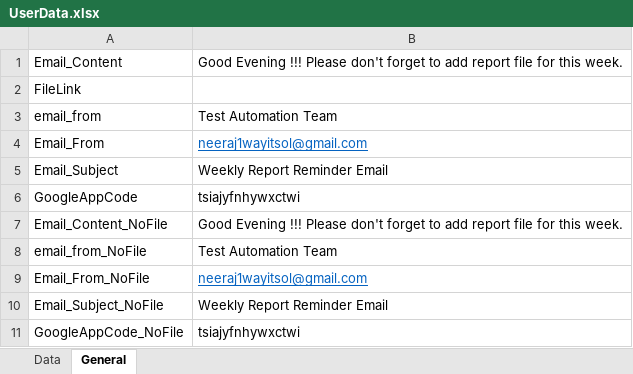
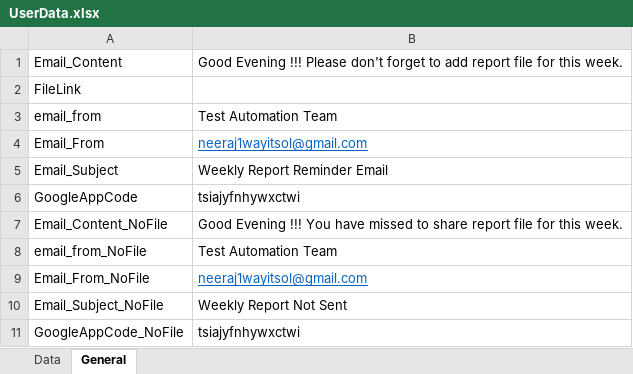
Before and after one commit to Neeraj5690/Reporting, an Excel workbook: UserData.xlsx, sheet General, drawn as a sheet; values as stored, in another font and other column widths than the file's, no borders; the diff names each change by its address in the sheet, - before the commit and + after, or states it on an @@ line.

Commit message:
New changes

```diff
--- a/UserData.xlsx (sheet General)
+++ b/UserData.xlsx (sheet General)
-B7: …Evening !!! Please don't forget to add report file…
+B7: …Evening !!! You have missed to share report file…
-B10: Weekly Report Reminder Email
+B10: Weekly Report Not Sent
```
